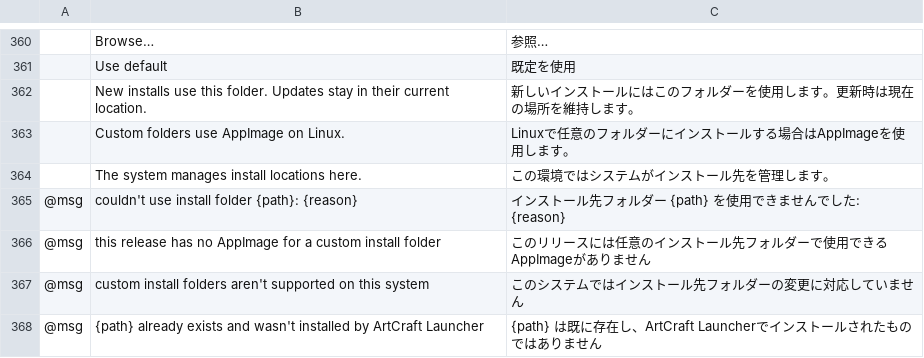
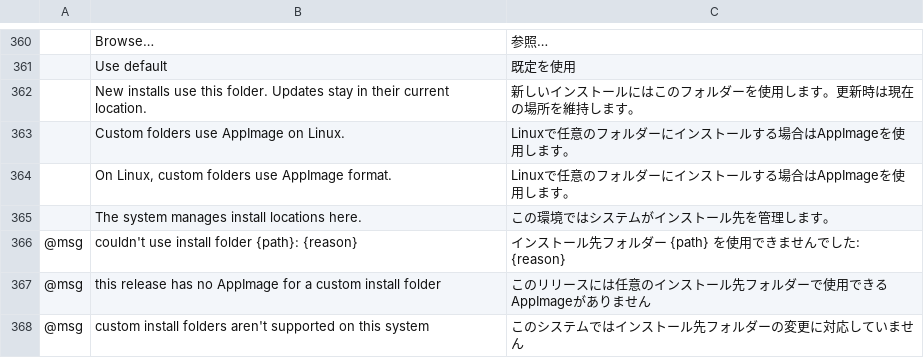
Before and after one commit to 6630507a/craft-launcher, a TSV file: crates/ui-egui/src/i18n/ja.tsv, drawn as a sheet; only a part is shown, gaps mark what is left out; the shorter side is filled out with more unchanged rows; the diff names each change by its address in the sheet, - before the commit and + after, or states it on an @@ line.

```diff
--- a/crates/ui-egui/src/i18n/ja.tsv
+++ b/crates/ui-egui/src/i18n/ja.tsv
+row 364:  | On Linux, custom folders use AppImage format. | Linuxで任意のフォルダーにインストールする場合はAppImageを使用します。
```
Also changed, not shown: crates/ui-egui/src/i18n/cs.tsv, crates/ui-egui/src/i18n/de.tsv, 7 other files.
